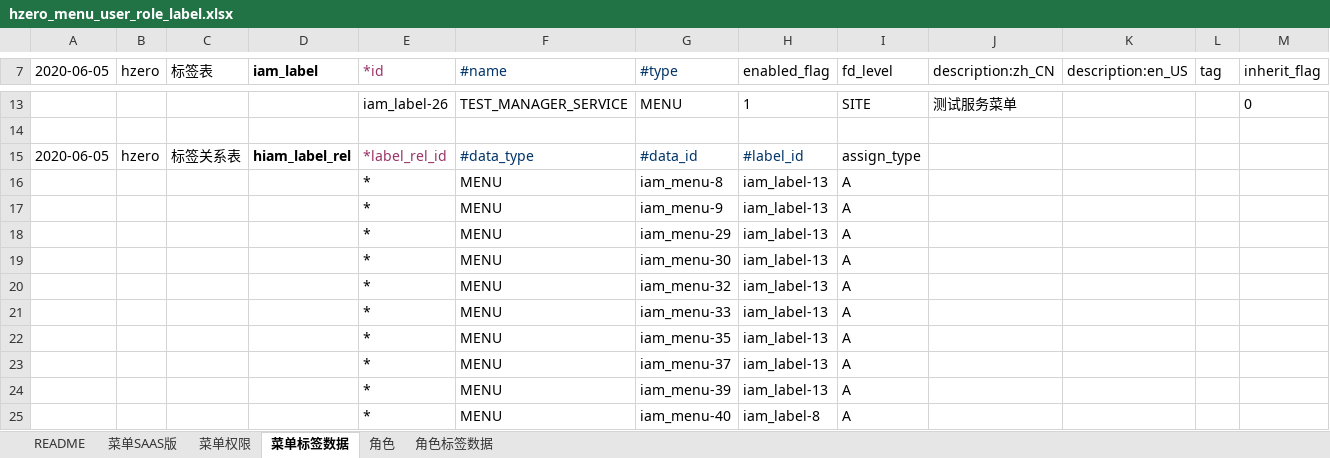
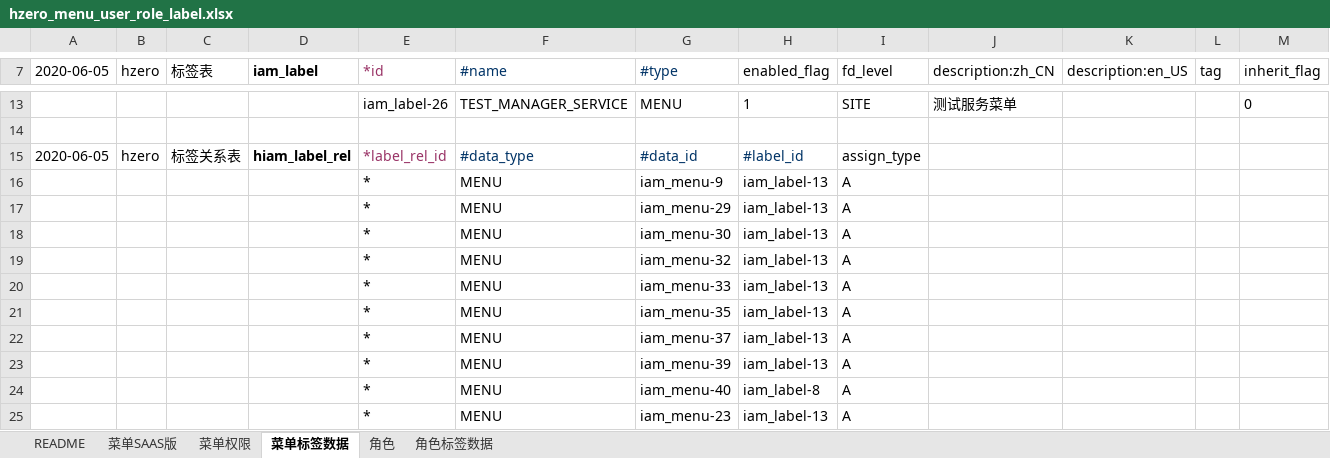
Before and after one commit to open-hand/test-manager-service, an Excel workbook: src/main/resources/script/db/init-data/test_manager_service/hzero_platform/hzero_menu_user_role_label.xlsx, sheet 菜单标签数据, drawn as a sheet; only a part is shown, gaps mark what is left out; values as stored, in another font and other column widths than the file's, no borders; removed rows and columns are numbered as before the commit, all else as after; rows hold the shown columns only; the diff names each change by its address in the sheet, - before the commit and + after, or states it on an @@ line.

```diff
--- a/src/main/resources/script/db/init-data/test_manager_service/hzero_platform/hzero_menu_user_role_label.xlsx (sheet 菜单标签数据)
+++ b/src/main/resources/script/db/init-data/test_manager_service/hzero_platform/hzero_menu_user_role_label.xlsx (sheet 菜单标签数据)
-row 16:  |  |  |  | * | MENU | iam_menu-8 | iam_label-13 | A
+row 25:  |  |  |  | * | MENU | iam_menu-23 | iam_label-13 | A
```
Also changed, not shown: sheet 菜单SAAS版, formulas that keep their value, src/main/resources/script/db/init-data/test_manager_service/hzero_platform/test-menu-label.xlsx, 1 other file.
